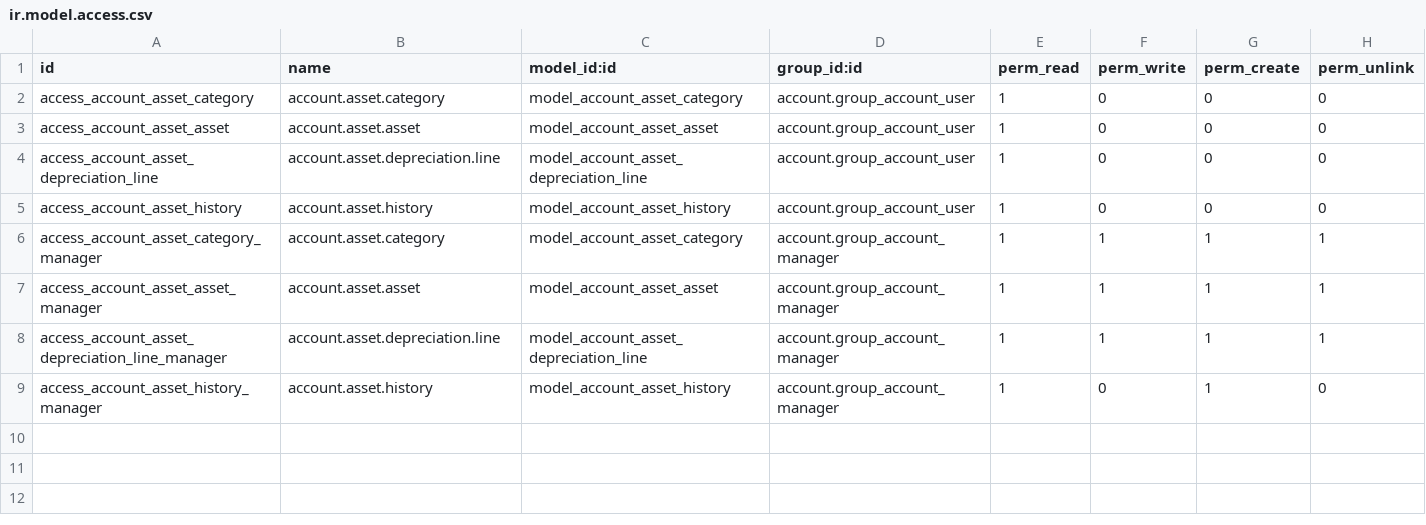
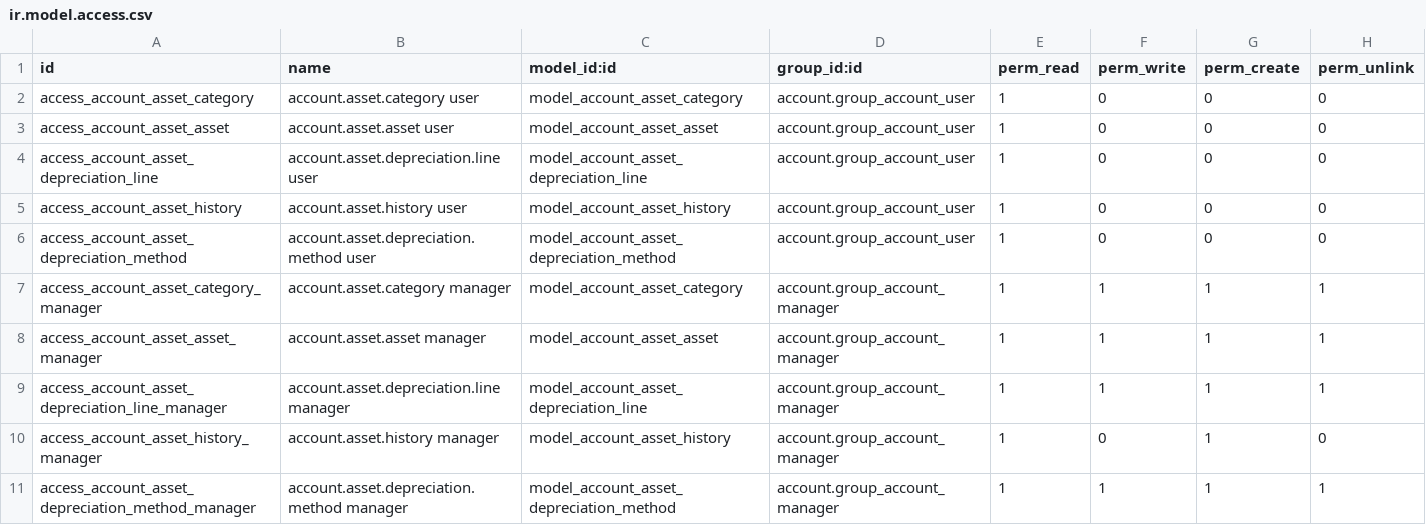
Before and after one commit to Smile-SA/odoo_addons, a CSV file: smile_account_asset/security/ir.model.access.csv, drawn as a sheet; addresses are those after the commit; the diff names each change by its address in the sheet, - before the commit and + after, or states it on an @@ line.

Commit message:
[IMP] Add smile_accout_asset v0.2

```diff
--- a/smile_account_asset/security/ir.model.access.csv
+++ b/smile_account_asset/security/ir.model.access.csv
-B2 (name): account.asset.category
+B2 (name): account.asset.category user
-B3 (name): account.asset.asset
+B3 (name): account.asset.asset user
-B4 (name): account.asset.depreciation.line
+B4 (name): account.asset.depreciation.line user
-B5 (name): account.asset.history
+B5 (name): account.asset.history user
+row 6: access_account_asset_depreciation_method | account.asset.depreciation.method user | model_account_asset_depreciation_method | account.group_account_user | 1 | 0 | 0 | 0
-B7 (name): account.asset.category
+B7 (name): account.asset.category manager
-B8 (name): account.asset.asset
+B8 (name): account.asset.asset manager
-B9 (name): account.asset.depreciation.line
+B9 (name): account.asset.depreciation.line manager
-B10 (name): account.asset.history
+B10 (name): account.asset.history manager
+row 11: access_account_asset_depreciation_method_manager | account.asset.depreciation.method manager | model_account_asset_depreciation_method | account.group_account_manager | 1 | 1 | 1 | 1
```
Also changed, not shown: 56 other files.
